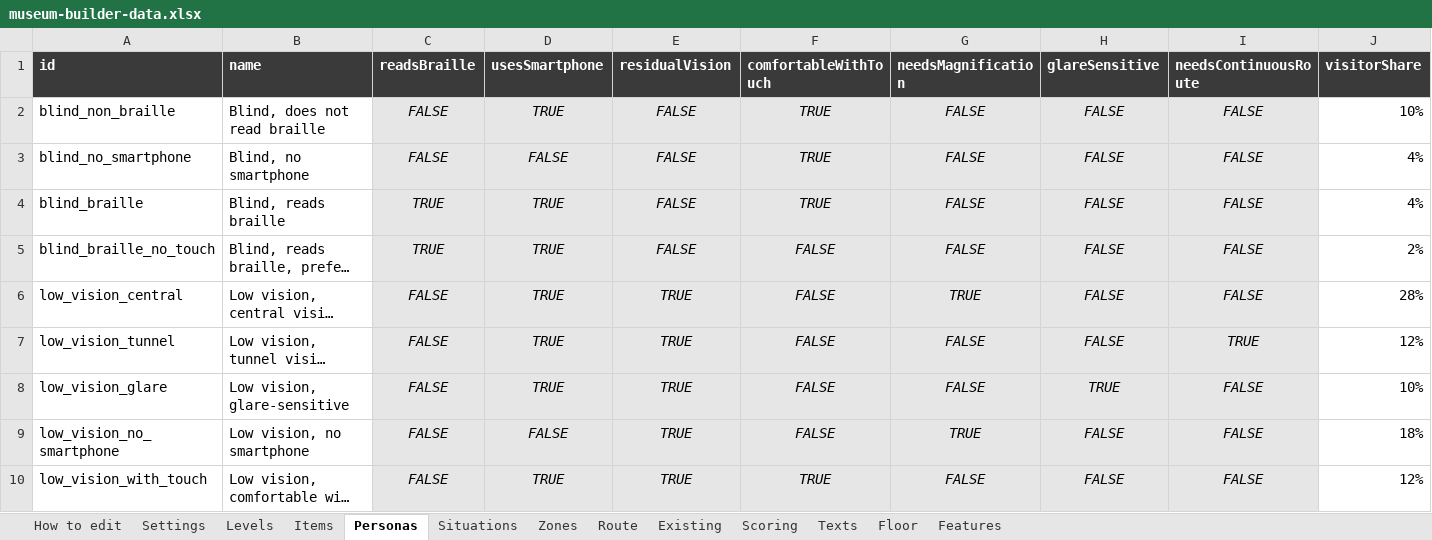
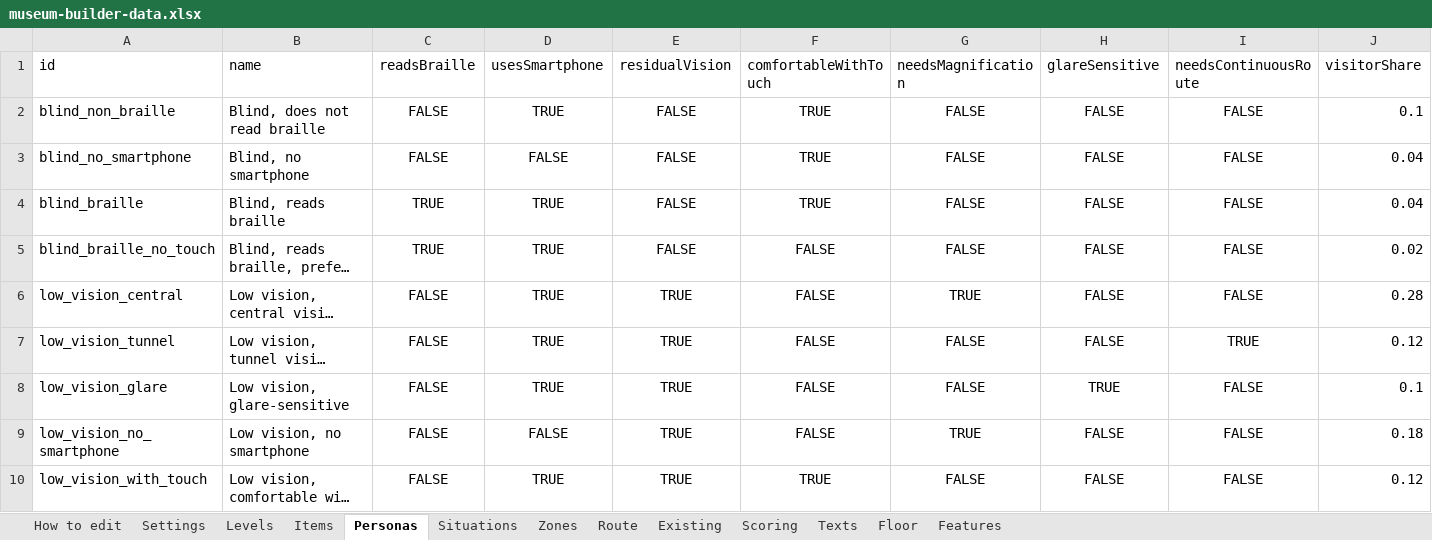
Before and after one commit to valentinasm15/museum-builder, an Excel workbook: src/data/museum-builder-data.xlsx, sheet Personas, drawn as a sheet; only a part is shown; long unchanged cells end in …; values as stored, in another font and other column widths than the file's, no borders; the diff covers the shown part only; the diff names each change by its address in the sheet, - before the commit and + after, or states it on an @@ line.

```diff
--- a/src/data/museum-builder-data.xlsx (sheet Personas)
+++ b/src/data/museum-builder-data.xlsx (sheet Personas)
@@ A1:J1 fill: #3A3A3A → none, bold: on → off, text colour: #FFFFFF → black @@
@@ C2:I10 fill: #E7E6E6 → none, italic: on → off @@
-J2 (visitorShare): 10%
+J2 (visitorShare): 0.1
-J3:J4 (visitorShare): 4%
+J3:J4 (visitorShare): 0.04
-J5 (visitorShare): 2%
+J5 (visitorShare): 0.02
-J6 (visitorShare): 28%
+J6 (visitorShare): 0.28
-J7 (visitorShare): 12%
+J7 (visitorShare): 0.12
-J8 (visitorShare): 10%
+J8 (visitorShare): 0.1
-J9 (visitorShare): 18%
+J9 (visitorShare): 0.18
-J10 (visitorShare): 12%
+J10 (visitorShare): 0.12
```
Also changed, not shown: cell formats elsewhere in this sheet, sheet Items, sheet Texts, sheet Zones, sheet Route, sheet Situations, sheet Settings, 4 more sheets, 4 other files.
